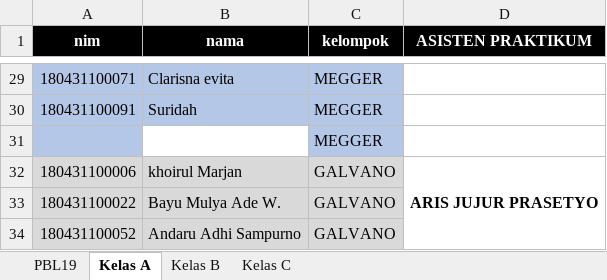
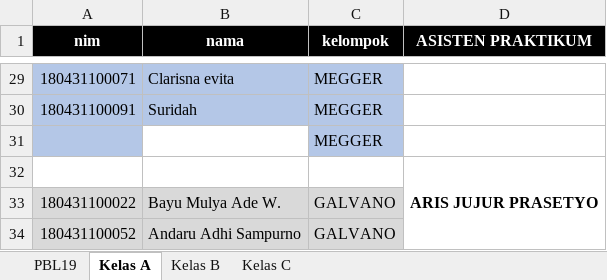
Before and after one commit to Samboge/SAMBOGE.github.io, an Excel workbook: Peserta_Praktikum.xlsx, sheet Kelas A, drawn as a sheet; only a part is shown, gaps mark what is left out; values as stored, in another font and other column widths than the file's, no borders; removed rows and columns are numbered as before the commit, all else as after; the diff names each change by its address in the sheet, - before the commit and + after, or states it on an @@ line.

Commit message:
UPDATE

```diff
--- a/Peserta_Praktikum.xlsx (sheet Kelas A)
+++ b/Peserta_Praktikum.xlsx (sheet Kelas A)
-row 32: 180431100006 | khoirul Marjan | GALVANO | ARIS JUJUR PRASETYO
+row 32:  |  |  | ARIS JUJUR PRASETYO
```
Also changed, not shown: sheet Kelas C.
